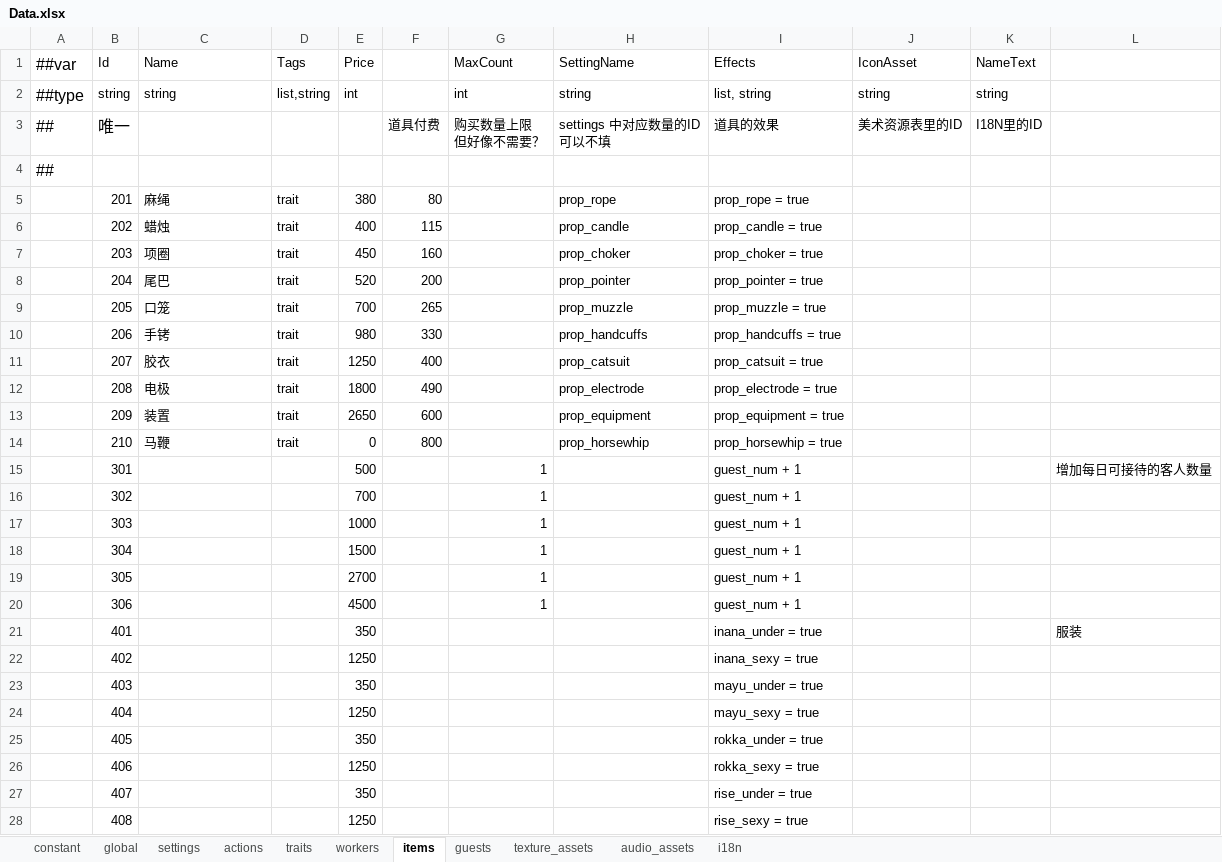
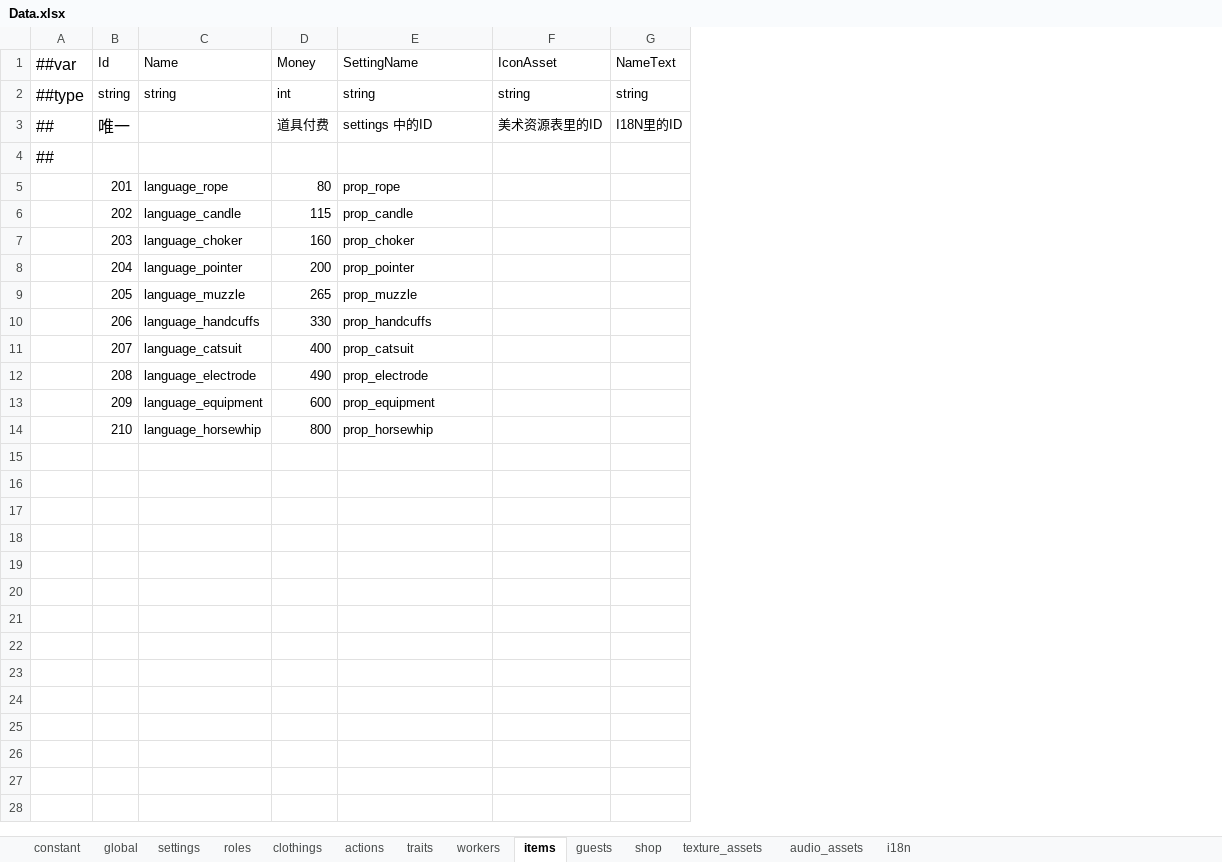
Before and after one commit to eventidez/project-club, an Excel workbook: configs/excel/Data.xlsx, sheet items, drawn as a sheet; only a part is shown; values as stored, in another font and other column widths than the file's, no borders; removed rows and columns are numbered as before the commit, all else as after; ↵ is a line break in a cell; the diff covers the shown part only; the diff names each change by its address in the sheet, - before the commit and + after, or states it on an @@ line.

```diff
--- a/configs/excel/Data.xlsx (sheet items)
+++ b/configs/excel/Data.xlsx (sheet items)
+sheet tab: roles
+sheet tab: clothings
+sheet tab: shop
-column D (Tags), rows 2-14: list,string |  |  | trait | trait | trait | trait | trait | trait | trait | trait | trait | trait
-column E (Price), rows 2-14: int |  |  | 380 | 400 | 450 | 520 | 700 | 980 | 1250 | 1800 | 2650 | 0
-column G (MaxCount), rows 2-3: int | 购买数量上限 ↵ 但好像不需要？
-column I (Effects), rows 2-14: list, string | 道具的效果 |  | prop_rope = true | prop_candle = true | prop_choker = true | prop_pointer = true | prop_muzzle = true | prop_handcuffs = true | prop_catsuit = true | prop_electrode = true | prop_equipment = true | prop_horsewhip = true
-column L, empty
-D1: (empty)
+D1: Money
-D2 (Money): (empty)
+D2 (Money): int
-E3 (SettingName): settings 中对应数量的ID ↵ 可以不填
+E3 (SettingName): settings 中的ID
-C5 (Name): 麻绳
+C5 (Name): language_rope
-C6 (Name): 蜡烛
+C6 (Name): language_candle
-C7 (Name): 项圈
+C7 (Name): language_choker
-C8 (Name): 尾巴
+C8 (Name): language_pointer
-C9 (Name): 口笼
+C9 (Name): language_muzzle
-C10 (Name): 手铐
+C10 (Name): language_handcuffs
-C11 (Name): 胶衣
+C11 (Name): language_catsuit
-C12 (Name): 电极
+C12 (Name): language_electrode
-C13 (Name): 装置
+C13 (Name): language_equipment
-C14 (Name): 马鞭
+C14 (Name): language_horsewhip
-row 15:  | 301 |  |  | 500 |  | 1 |  | guest_num + 1 |  |  | 增加每日可接待的客人数量
-row 16:  | 302 |  |  | 700 |  | 1 |  | guest_num + 1
-row 17:  | 303 |  |  | 1000 |  | 1 |  | guest_num + 1
-row 18:  | 304 |  |  | 1500 |  | 1 |  | guest_num + 1
-row 19:  | 305 |  |  | 2700 |  | 1 |  | guest_num + 1
-row 20:  | 306 |  |  | 4500 |  | 1 |  | guest_num + 1
-row 21:  | 401 |  |  | 350 |  |  |  | inana_under = true |  |  | 服装
-row 22:  | 402 |  |  | 1250 |  |  |  | inana_sexy = true
-row 23:  | 403 |  |  | 350 |  |  |  | mayu_under = true
-row 24:  | 404 |  |  | 1250 |  |  |  | mayu_sexy = true
-row 25:  | 405 |  |  | 350 |  |  |  | rokka_under = true
-row 26:  | 406 |  |  | 1250 |  |  |  | rokka_sexy = true
-row 27:  | 407 |  |  | 350 |  |  |  | rise_under = true
-row 28:  | 408 |  |  | 1250 |  |  |  | rise_sexy = true
```
Also changed, not shown: 4 removed rows elsewhere in this sheet, sheet traits, sheet actions, sheet i18n, 31 other files.
